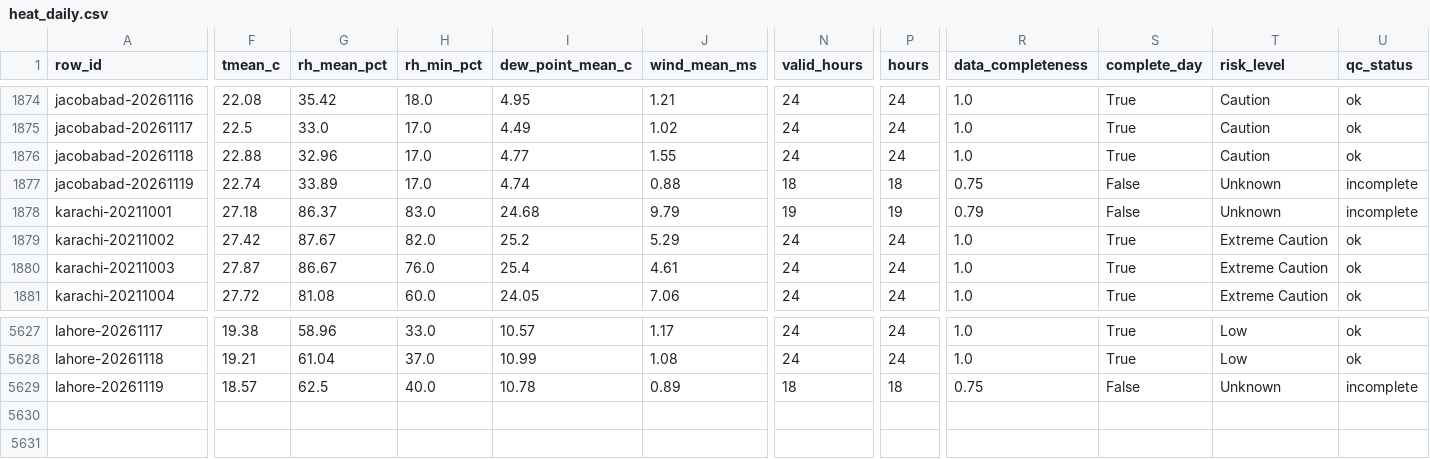
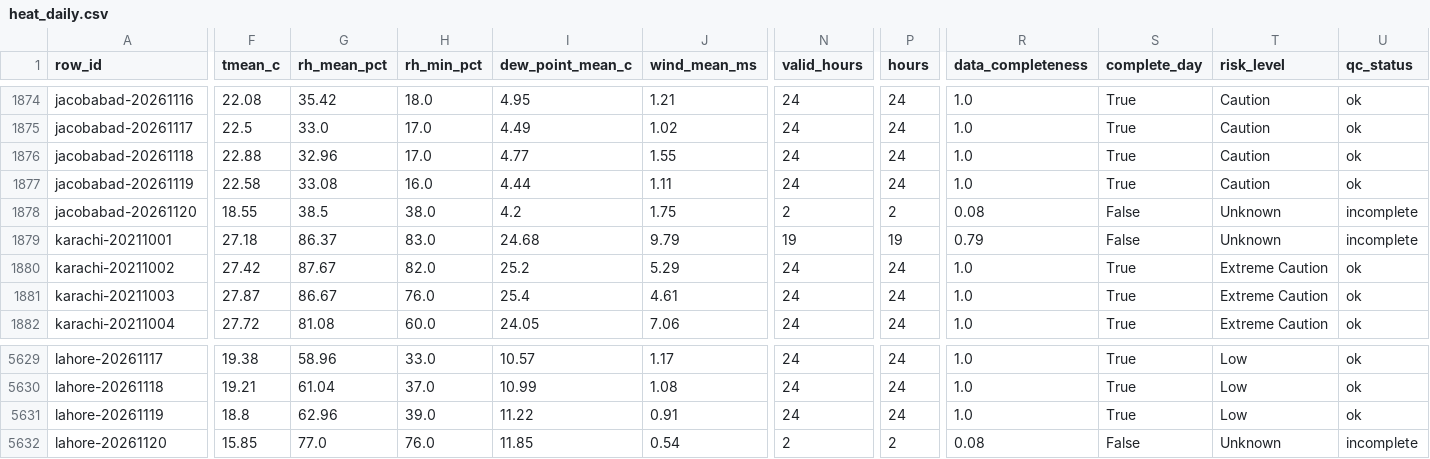
Before and after one commit to laiba2526/heatshield-pakistan, a CSV file: data/gold/heat_daily.csv, drawn as a sheet; only a part is shown, gaps mark what is left out; addresses are those after the commit; rows hold the shown columns only; the diff covers the shown part only; the diff names each change by its address in the sheet, - before the commit and + after, or states it on an @@ line.

```diff
--- a/data/gold/heat_daily.csv
+++ b/data/gold/heat_daily.csv
-F1877 (tmean_c): 22.74
+F1877 (tmean_c): 22.58
-G1877 (rh_mean_pct): 33.89
+G1877 (rh_mean_pct): 33.08
-H1877 (rh_min_pct): 17.0
+H1877 (rh_min_pct): 16.0
-I1877 (dew_point_mean_c): 4.74
+I1877 (dew_point_mean_c): 4.44
-J1877 (wind_mean_ms): 0.88
+J1877 (wind_mean_ms): 1.11
-N1877 (valid_hours): 18
+N1877 (valid_hours): 24
-P1877 (hours): 18
+P1877 (hours): 24
-R1877 (data_completeness): 0.75
+R1877 (data_completeness): 1.0
-S1877 (complete_day): False
+S1877 (complete_day): True
-T1877 (risk_level): Unknown
+T1877 (risk_level): Caution
-U1877 (qc_status): incomplete
+U1877 (qc_status): ok
+row 1878: jacobabad-20261120 | 18.55 | 38.5 | 38.0 | 4.2 | 1.75 | 2 | 2 | 0.08 | False | Unknown | incomplete
-F5631 (tmean_c): 18.57
+F5631 (tmean_c): 18.8
-G5631 (rh_mean_pct): 62.5
+G5631 (rh_mean_pct): 62.96
-H5631 (rh_min_pct): 40.0
+H5631 (rh_min_pct): 39.0
-I5631 (dew_point_mean_c): 10.78
+I5631 (dew_point_mean_c): 11.22
-J5631 (wind_mean_ms): 0.89
+J5631 (wind_mean_ms): 0.91
-N5631 (valid_hours): 18
+N5631 (valid_hours): 24
-P5631 (hours): 18
+P5631 (hours): 24
-R5631 (data_completeness): 0.75
+R5631 (data_completeness): 1.0
-S5631 (complete_day): False
+S5631 (complete_day): True
-T5631 (risk_level): Unknown
+T5631 (risk_level): Low
-U5631 (qc_status): incomplete
+U5631 (qc_status): ok
+row 5632: lahore-20261120 | 15.85 | 77.0 | 76.0 | 11.85 | 0.54 | 2 | 2 | 0.08 | False | Unknown | incomplete
```
Also changed, not shown: 1 added row and 43 edited cells elsewhere in this file, data/gold/forecast_daily.csv, data/gold/predictions.csv, 11 other files.
